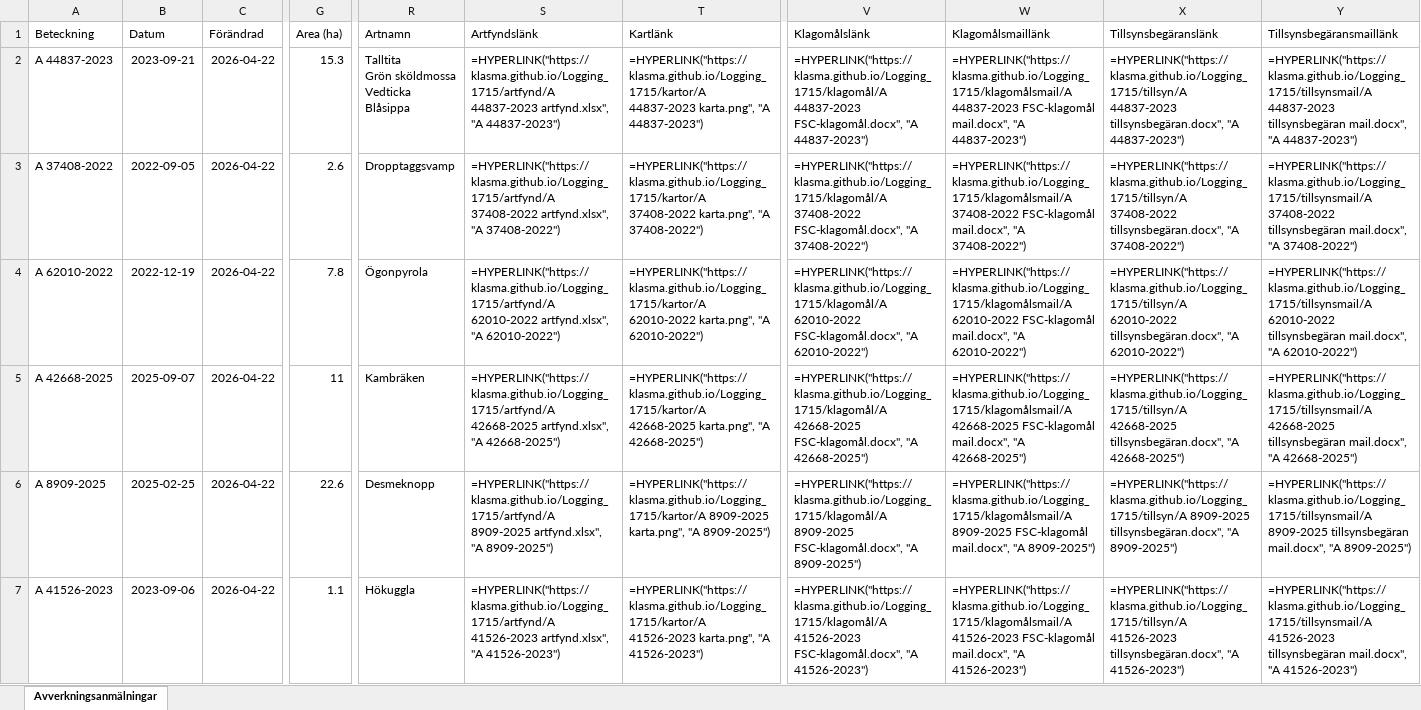
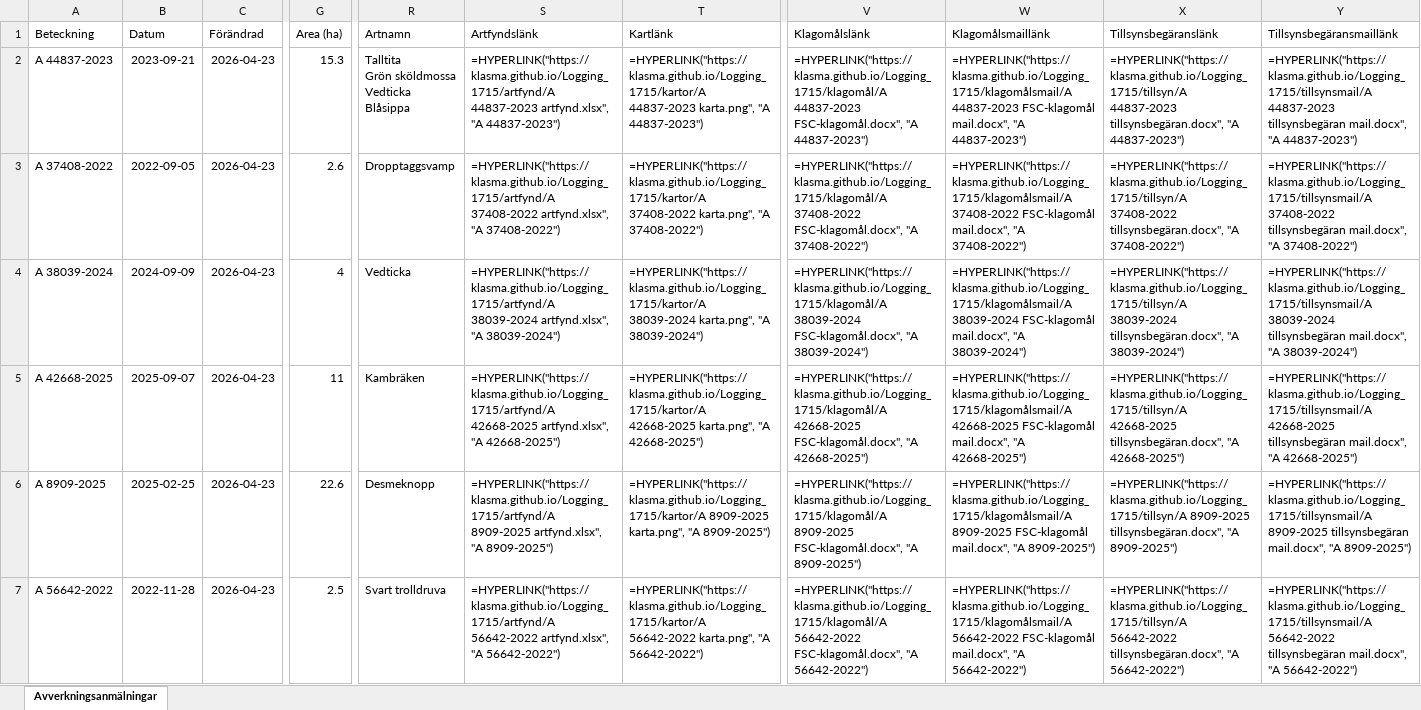
Before and after one commit to klasma/Logging_1715, an Excel workbook: Översikt KIL.xlsx, sheet Avverkningsanmälningar, drawn as a sheet; only a part is shown, gaps mark what is left out; values as stored, in another font and other column widths than the file's, no borders; formulas without a stored value are shown as written; the diff covers the shown part only; the diff names each change by its address in the sheet, - before the commit and + after, or states it on an @@ line.

```diff
--- a/Översikt KIL.xlsx (sheet Avverkningsanmälningar)
+++ b/Översikt KIL.xlsx (sheet Avverkningsanmälningar)
-C2:C7 (Förändrad): 2026-04-22
+C2:C7 (Förändrad): 2026-04-23
-A4 (Beteckning): A 62010-2022
+A4 (Beteckning): A 38039-2024
-B4 (Datum): 2022-12-19
+B4 (Datum): 2024-09-09
-G4 (Area (ha)): 7.8
+G4 (Area (ha)): 4
-R4 (Artnamn): Ögonpyrola
+R4 (Artnamn): Vedticka
-S4 (Artfyndslänk): =HYPERLINK("https://klasma.github.io/Logging_1715/artfynd/A 62010-2022 artfynd.xlsx", "A 62010-2022")
+S4 (Artfyndslänk): =HYPERLINK("https://klasma.github.io/Logging_1715/artfynd/A 38039-2024 artfynd.xlsx", "A 38039-2024")
-T4 (Kartlänk): =HYPERLINK("https://klasma.github.io/Logging_1715/kartor/A 62010-2022 karta.png", "A 62010-2022")
+T4 (Kartlänk): =HYPERLINK("https://klasma.github.io/Logging_1715/kartor/A 38039-2024 karta.png", "A 38039-2024")
-V4 (Klagomålslänk): =HYPERLINK("https://klasma.github.io/Logging_1715/klagomål/A 62010-2022 FSC-klagomål.docx", "A 62010-2022")
+V4 (Klagomålslänk): =HYPERLINK("https://klasma.github.io/Logging_1715/klagomål/A 38039-2024 FSC-klagomål.docx", "A 38039-2024")
-W4 (Klagomålsmaillänk): =HYPERLINK("https://klasma.github.io/Logging_1715/klagomålsmail/A 62010-2022 FSC-klagomål mail.docx", "A 62010-2022")
+W4 (Klagomålsmaillänk): =HYPERLINK("https://klasma.github.io/Logging_1715/klagomålsmail/A 38039-2024 FSC-klagomål mail.docx", "A 38039-2024")
-X4 (Tillsynsbegäranslänk): =HYPERLINK("https://klasma.github.io/Logging_1715/tillsyn/A 62010-2022 tillsynsbegäran.docx", "A 62010-2022")
+X4 (Tillsynsbegäranslänk): =HYPERLINK("https://klasma.github.io/Logging_1715/tillsyn/A 38039-2024 tillsynsbegäran.docx", "A 38039-2024")
-Y4 (Tillsynsbegäransmaillänk): =HYPERLINK("https://klasma.github.io/Logging_1715/tillsynsmail/A 62010-2022 tillsynsbegäran mail.docx", "A 62010-2022")
+Y4 (Tillsynsbegäransmaillänk): =HYPERLINK("https://klasma.github.io/Logging_1715/tillsynsmail/A 38039-2024 tillsynsbegäran mail.docx", "A 38039-2024")
-A7 (Beteckning): A 41526-2023
+A7 (Beteckning): A 56642-2022
-B7 (Datum): 2023-09-06
+B7 (Datum): 2022-11-28
-G7 (Area (ha)): 1.1
+G7 (Area (ha)): 2.5
-R7 (Artnamn): Hökuggla
+R7 (Artnamn): Svart trolldruva
-S7 (Artfyndslänk): =HYPERLINK("https://klasma.github.io/Logging_1715/artfynd/A 41526-2023 artfynd.xlsx", "A 41526-2023")
+S7 (Artfyndslänk): =HYPERLINK("https://klasma.github.io/Logging_1715/artfynd/A 56642-2022 artfynd.xlsx", "A 56642-2022")
-T7 (Kartlänk): =HYPERLINK("https://klasma.github.io/Logging_1715/kartor/A 41526-2023 karta.png", "A 41526-2023")
+T7 (Kartlänk): =HYPERLINK("https://klasma.github.io/Logging_1715/kartor/A 56642-2022 karta.png", "A 56642-2022")
-V7 (Klagomålslänk): =HYPERLINK("https://klasma.github.io/Logging_1715/klagomål/A 41526-2023 FSC-klagomål.docx", "A 41526-2023")
+V7 (Klagomålslänk): =HYPERLINK("https://klasma.github.io/Logging_1715/klagomål/A 56642-2022 FSC-klagomål.docx", "A 56642-2022")
-W7 (Klagomålsmaillänk): =HYPERLINK("https://klasma.github.io/Logging_1715/klagomålsmail/A 41526-2023 FSC-klagomål mail.docx", "A 41526-2023")
+W7 (Klagomålsmaillänk): =HYPERLINK("https://klasma.github.io/Logging_1715/klagomålsmail/A 56642-2022 FSC-klagomål mail.docx", "A 56642-2022")
-X7 (Tillsynsbegäranslänk): =HYPERLINK("https://klasma.github.io/Logging_1715/tillsyn/A 41526-2023 tillsynsbegäran.docx", "A 41526-2023")
+X7 (Tillsynsbegäranslänk): =HYPERLINK("https://klasma.github.io/Logging_1715/tillsyn/A 56642-2022 tillsynsbegäran.docx", "A 56642-2022")
-Y7 (Tillsynsbegäransmaillänk): =HYPERLINK("https://klasma.github.io/Logging_1715/tillsynsmail/A 41526-2023 tillsynsbegäran mail.docx", "A 41526-2023")
+Y7 (Tillsynsbegäransmaillänk): =HYPERLINK("https://klasma.github.io/Logging_1715/tillsynsmail/A 56642-2022 tillsynsbegäran mail.docx", "A 56642-2022")
```
Also changed, not shown: 1354 edited cells elsewhere in this sheet, artfynd/A 26849-2023 artfynd.xlsx, artfynd/A 37408-2022 artfynd.xlsx, 50 other files.
